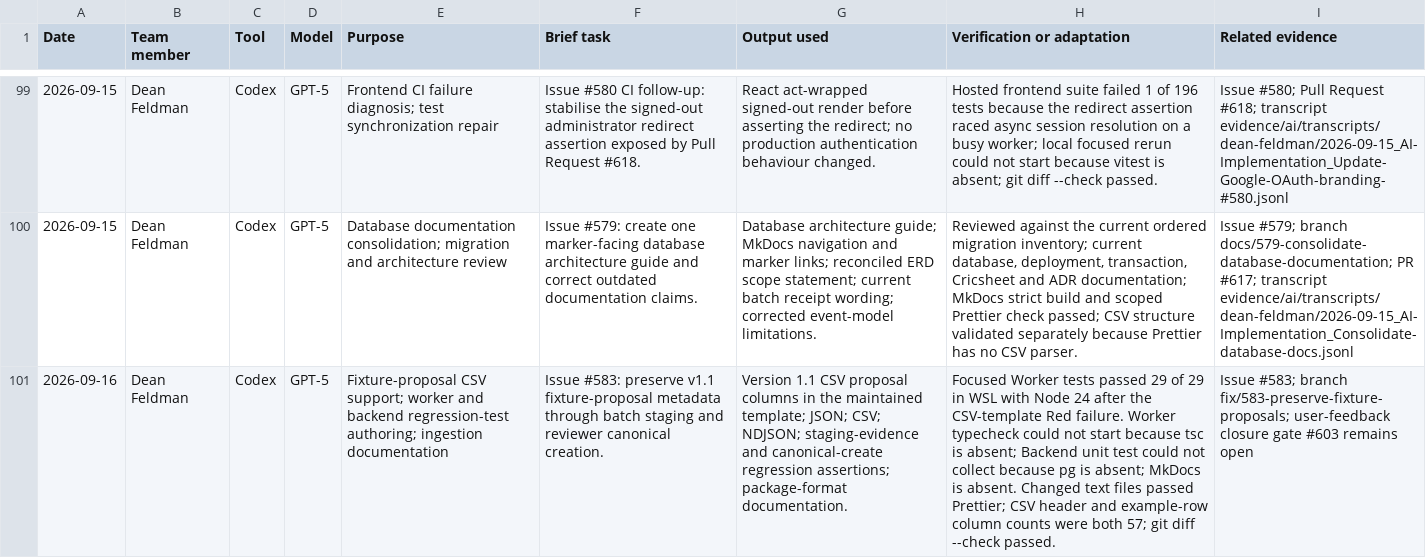
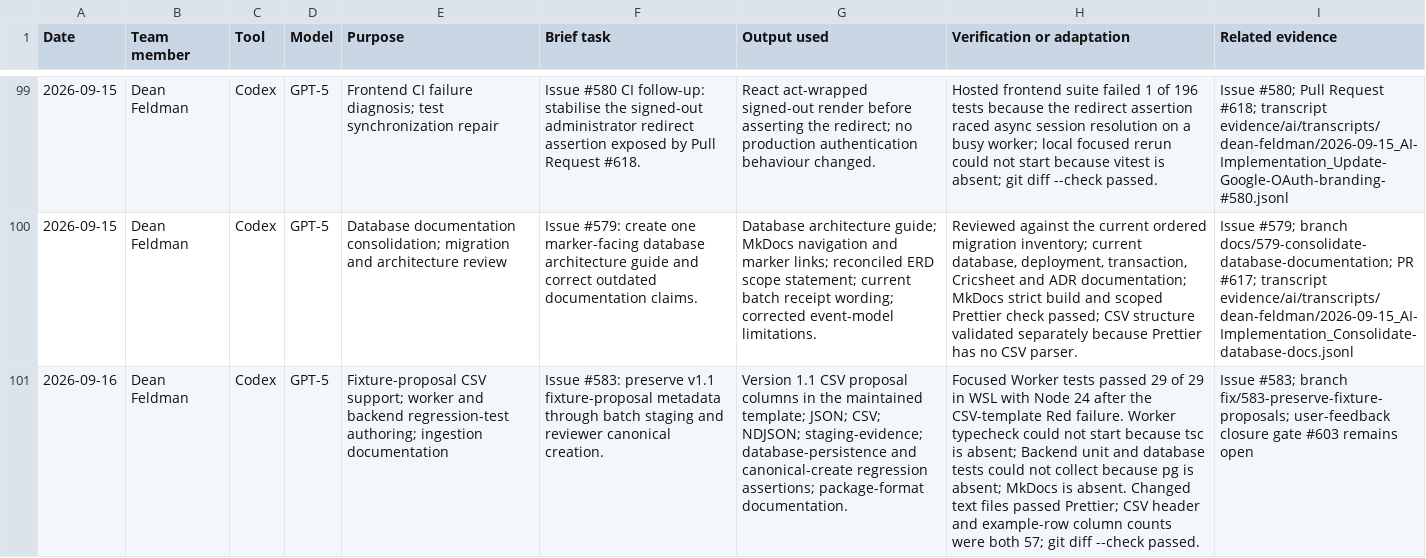
Before and after one commit to NadavSundy/Sport-Analytics-Tool, a CSV file: evidence/ai/registers/dean-feldman.csv, drawn as a sheet; only a part is shown, gaps mark what is left out; the diff names each change by its address in the sheet, - before the commit and + after, or states it on an @@ line.

```diff
--- a/evidence/ai/registers/dean-feldman.csv
+++ b/evidence/ai/registers/dean-feldman.csv
-G101 (Output used): …CSV; NDJSON; staging-evidence and canonical-create…
+G101 (Output used): …CSV; NDJSON; staging-evidence; database-persistence and canonical-create…
-H101 (Verification or adaptation): …Backend unit test could not…
+H101 (Verification or adaptation): …Backend unit and database tests could not…
```
Also changed, not shown: 1 other file.
